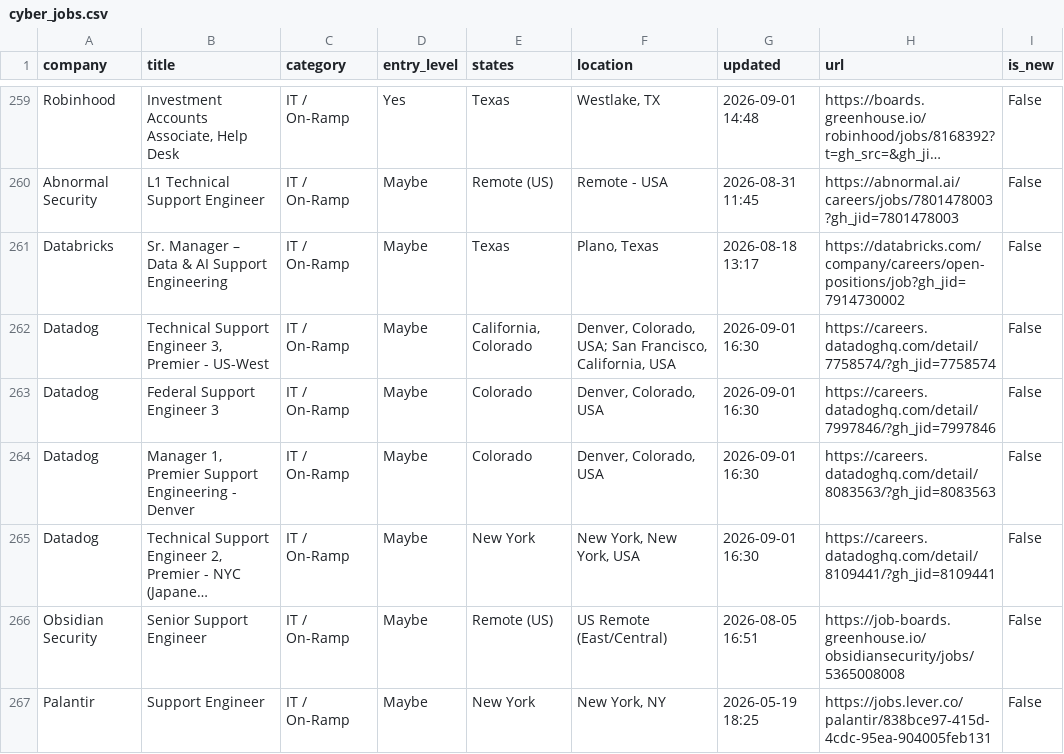
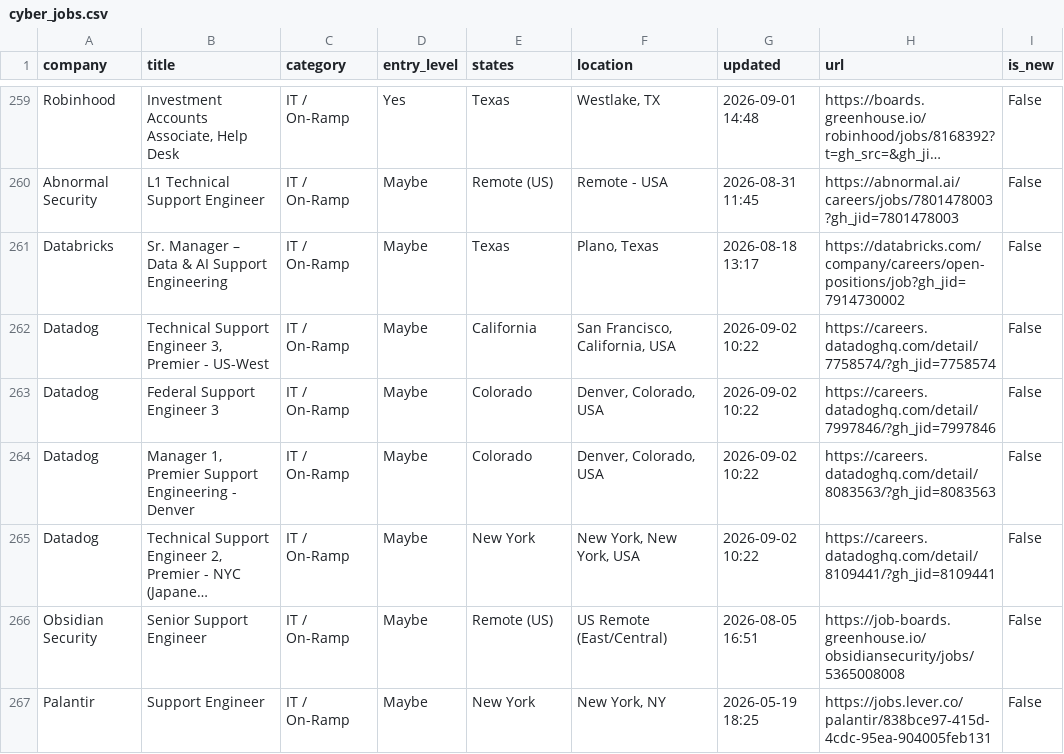
Before and after one commit to bikloz50/cybersecurity-job-tracker, a CSV file: cyber_jobs.csv, drawn as a sheet; only a part is shown, gaps mark what is left out; long unchanged cells end in …; the diff covers the shown part only; the diff names each change by its address in the sheet, - before the commit and + after, or states it on an @@ line.

```diff
--- a/cyber_jobs.csv
+++ b/cyber_jobs.csv
-E262 (states): California, Colorado
+E262 (states): California
-F262 (location): Denver, Colorado, USA; San Francisco, California, USA
+F262 (location): San Francisco, California, USA
-G262:G265 (updated): 2026-09-01 16:30
+G262:G265 (updated): 2026-09-02 10:22
```
Also changed, not shown: 3 added rows, 6 removed rows and 55 edited cells elsewhere in this file, 3 other files.
